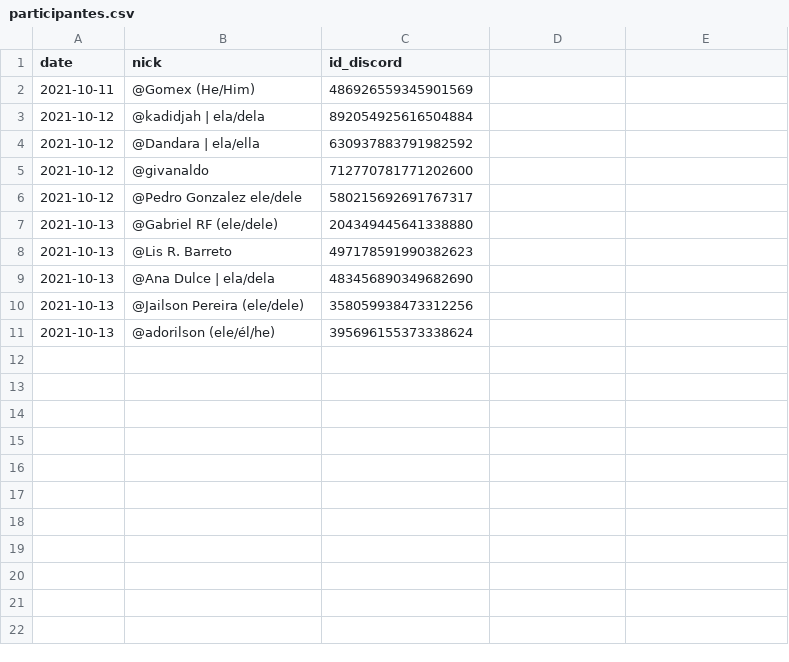
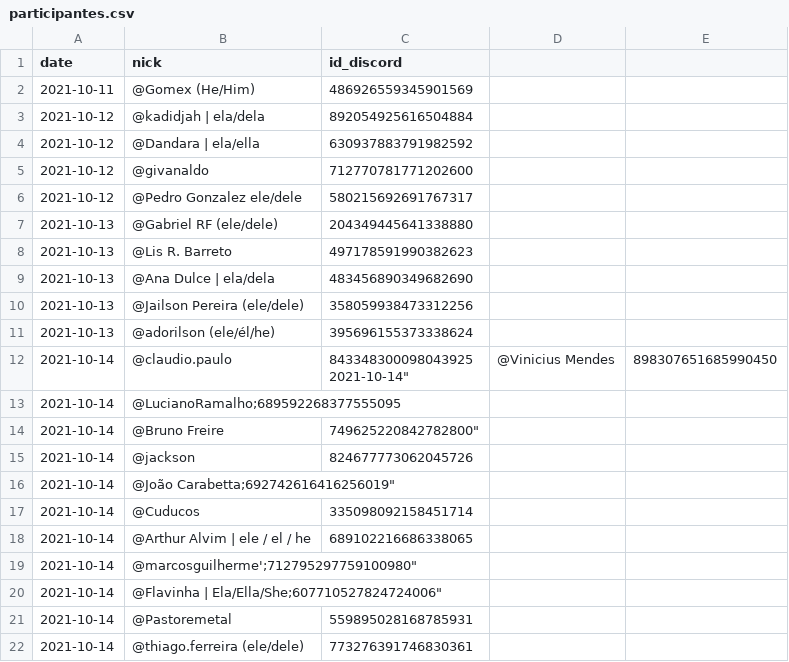
Before and after one commit to pythonbrasil/pybr2021-org, a CSV file: particpantes-relampago/participantes.csv, drawn as a sheet; ↵ is a line break in a cell; the diff names each change by its address in the sheet, - before the commit and + after, or states it on an @@ line.

Commit message:
final

```diff
--- a/particpantes-relampago/participantes.csv
+++ b/particpantes-relampago/participantes.csv
+row 12: 2021-10-14 | @claudio.paulo | 843348300098043925 ↵ 2021-10-14" | @Vinicius Mendes | 898307651685990450
+row 13: 2021-10-14 | @LucianoRamalho;689592268377555095
+row 14: 2021-10-14 | @Bruno Freire | 749625220842782800"
+row 15: 2021-10-14 | @jackson | 824677773062045726
+row 16: 2021-10-14 | @João Carabetta;692742616416256019"
+row 17: 2021-10-14 | @Cuducos | 335098092158451714
+row 18: 2021-10-14 | @Arthur Alvim | ele / el / he | 689102216686338065
+row 19: 2021-10-14 | @marcosguilherme';712795297759100980"
+row 20: 2021-10-14 | @Flavinha | Ela/Ella/She;607710527824724006"
+row 21: 2021-10-14 | @Pastoremetal | 559895028168785931
+row 22: 2021-10-14 | @thiago.ferreira (ele/dele) | 773276391746830361
```
